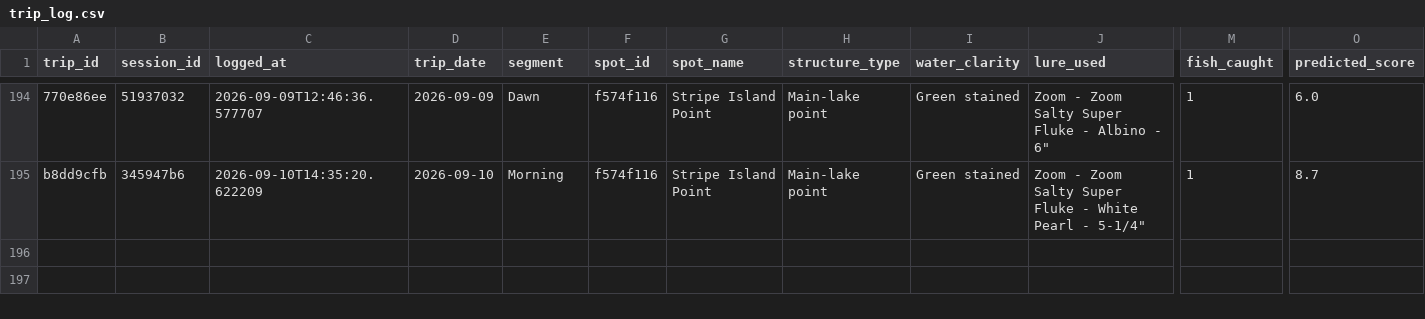
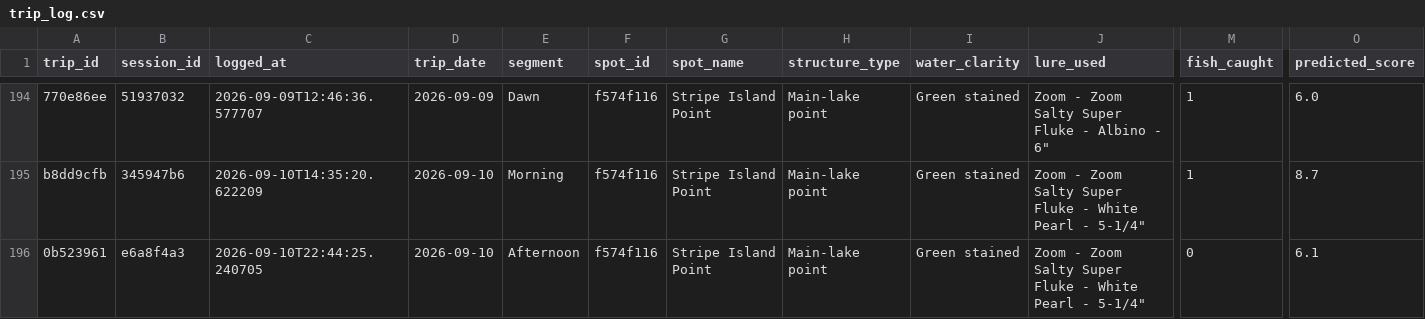
Before and after one commit to jjpvoskuil/Voskuil-Fishin-Magician, a CSV file: data/trip_log.csv, drawn as a sheet; only a part is shown, gaps mark what is left out; rows hold the shown columns only; the diff names each change by its address in the sheet, - before the commit and + after, or states it on an @@ line.

Commit message:
Start spot session (Stripe Island Point, 1 lure(s))

```diff
--- a/data/trip_log.csv
+++ b/data/trip_log.csv
+row 196: 0b523961 | e6a8f4a3 | 2026-09-10T22:44:25.240705 | 2026-09-10 | Afternoon | f574f116 | Stripe Island Point | Main-lake point | Green stained | Zoom - Zoom Salty Super Fluke - White Pearl - 5-1/4" | 0 | 6.1
```
